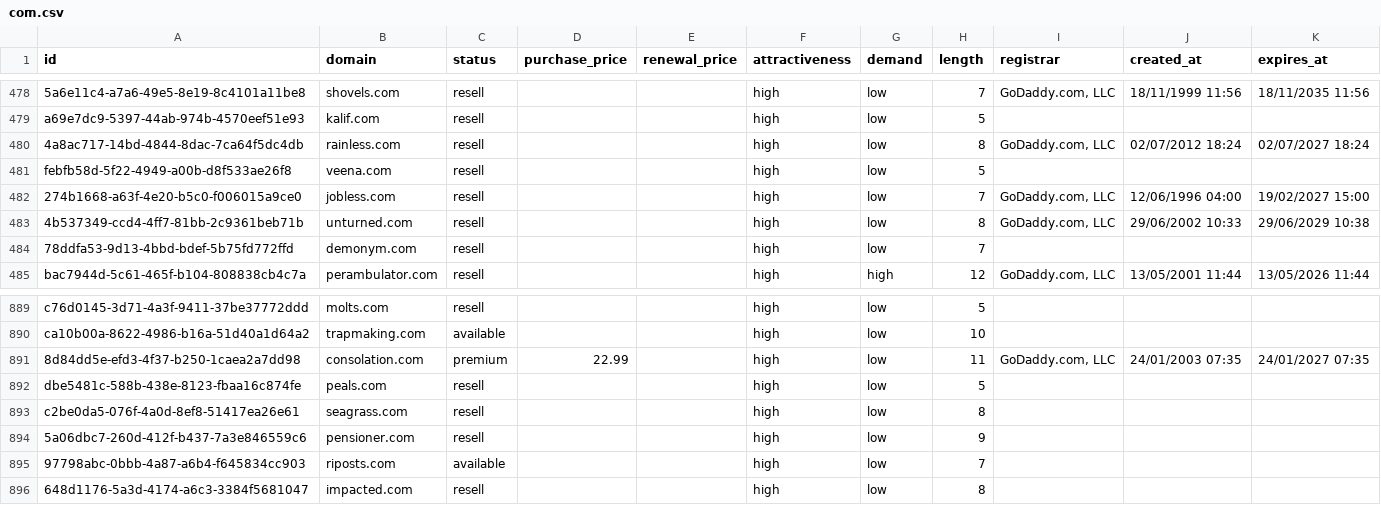
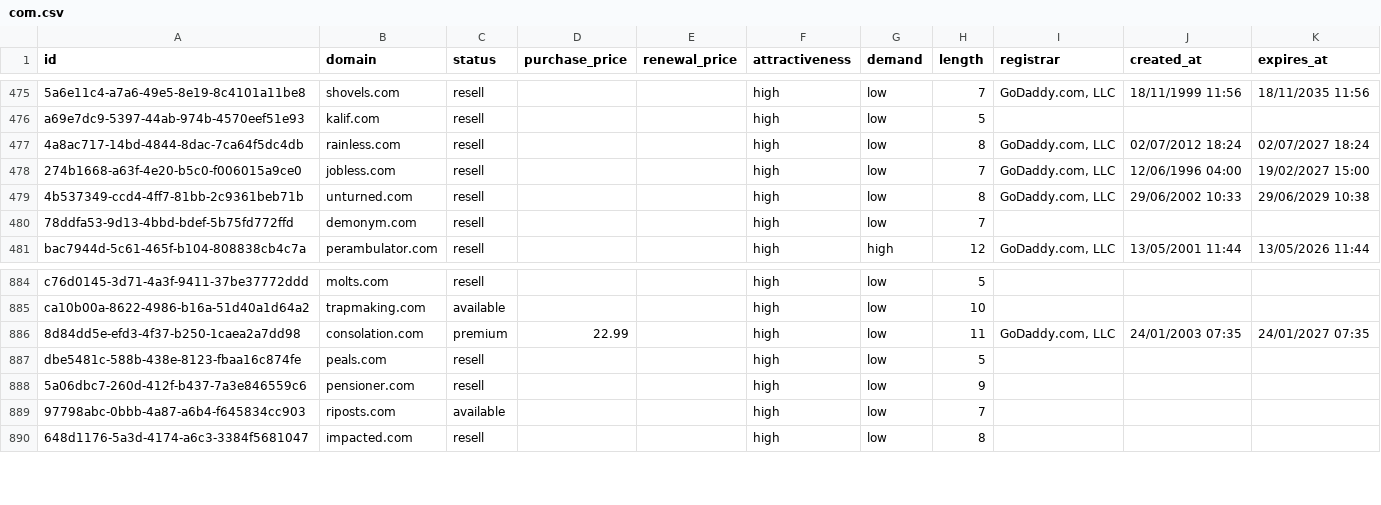
Before and after one commit to UniqueDomains/com-oneword-domains, a CSV file: com.csv, drawn as a sheet; only a part is shown, gaps mark what is left out; removed rows and columns are numbered as before the commit, all else as after; the diff covers the shown part only; the diff names each change by its address in the sheet, - before the commit and + after, or states it on an @@ line.

```diff
--- a/com.csv
+++ b/com.csv
-row 481: febfb58d-5f22-4949-a00b-d8f533ae26f8 | veena.com | resell |  |  | high | low | 5
-row 893: c2be0da5-076f-4a0d-8ef8-51417ea26e61 | seagrass.com | resell |  |  | high | low | 8
```
Also changed, not shown: 6 added rows and 4 removed rows elsewhere in this file, 2 other files.
